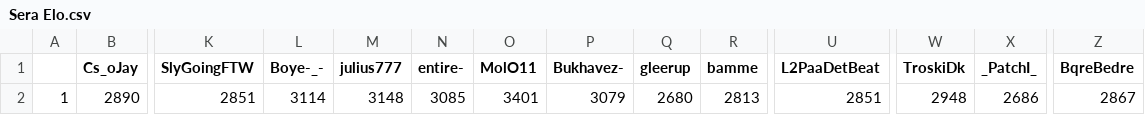
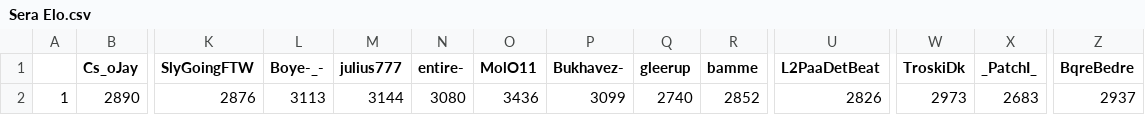
Before and after one commit to ZimZeb0y/SERA-Elo, a CSV file: Sera Elo.csv, drawn as a sheet; only a part is shown, gaps mark what is left out; the diff names each change by its address in the sheet, - before the commit and + after, or states it on an @@ line.

```diff
--- a/Sera Elo.csv
+++ b/Sera Elo.csv
-K2 (SlyGoingFTW): 2851
+K2 (SlyGoingFTW): 2876
-L2 (Boye-_-): 3114
+L2 (Boye-_-): 3113
-M2 (julius777): 3148
+M2 (julius777): 3144
-N2 (entire-): 3085
+N2 (entire-): 3080
-O2 (MolO11): 3401
+O2 (MolO11): 3436
-P2 (Bukhavez-): 3079
+P2 (Bukhavez-): 3099
-Q2 (gleerup): 2680
+Q2 (gleerup): 2740
-R2 (bamme): 2813
+R2 (bamme): 2852
-U2 (L2PaaDetBeat): 2851
+U2 (L2PaaDetBeat): 2826
-W2 (TroskiDk): 2948
+W2 (TroskiDk): 2973
-X2 (_PatchI_): 2686
+X2 (_PatchI_): 2683
-Z2 (BqreBedre): 2867
+Z2 (BqreBedre): 2937
```
